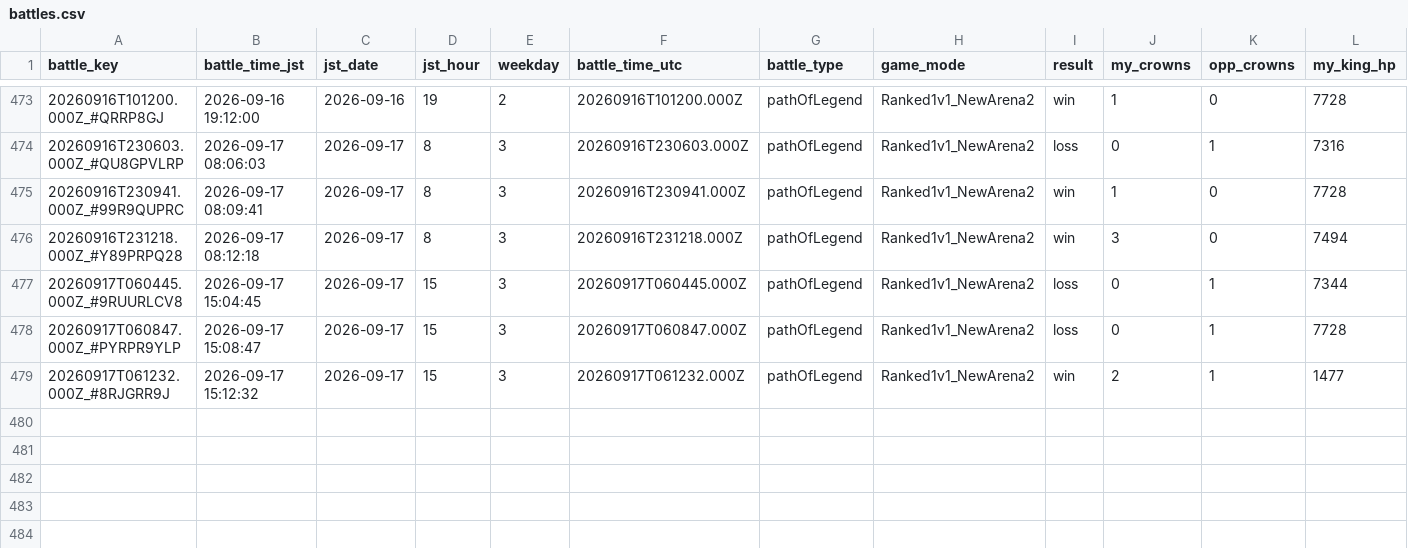
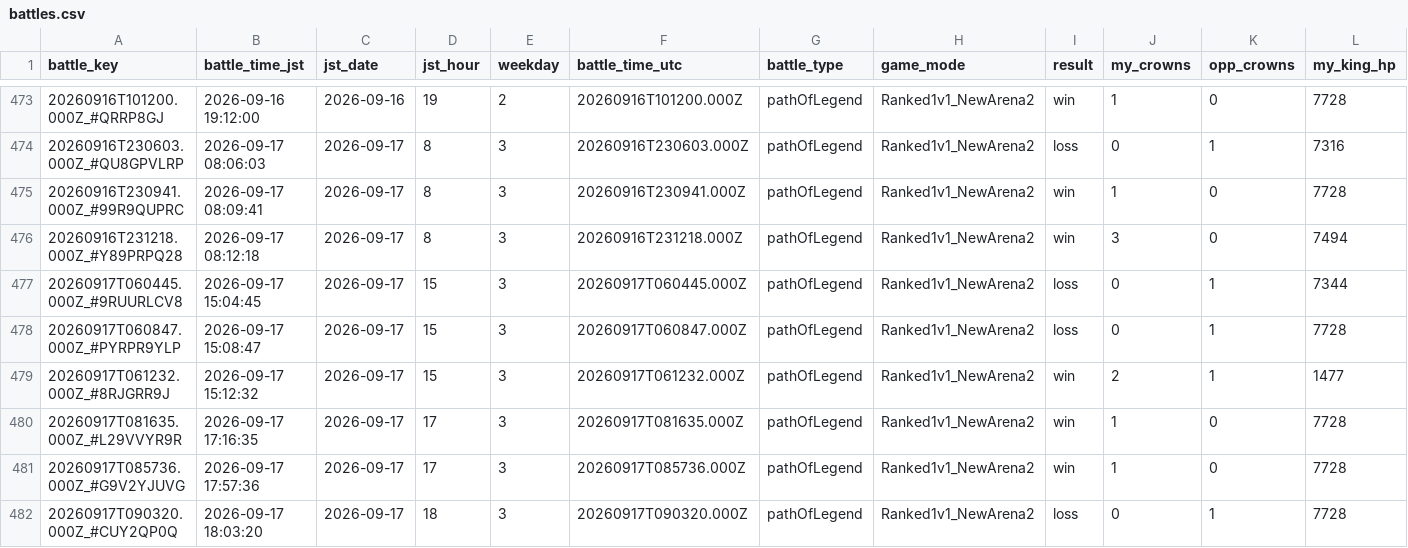
Before and after one commit to koh01201/clash-log, a CSV file: battles.csv, drawn as a sheet; only a part is shown, gaps mark what is left out; rows hold the shown columns only; the diff names each change by its address in the sheet, - before the commit and + after, or states it on an @@ line.

```diff
--- a/battles.csv
+++ b/battles.csv
+row 480: 20260917T081635.000Z_#L29VVYR9R | 2026-09-17 17:16:35 | 2026-09-17 | 17 | 3 | 20260917T081635.000Z | pathOfLegend | Ranked1v1_NewArena2 | win | 1 | 0 | 7728
+row 481: 20260917T085736.000Z_#G9V2YJUVG | 2026-09-17 17:57:36 | 2026-09-17 | 17 | 3 | 20260917T085736.000Z | pathOfLegend | Ranked1v1_NewArena2 | win | 1 | 0 | 7728
+row 482: 20260917T090320.000Z_#CUY2QP0Q | 2026-09-17 18:03:20 | 2026-09-17 | 18 | 3 | 20260917T090320.000Z | pathOfLegend | Ranked1v1_NewArena2 | loss | 0 | 1 | 7728
```
Also changed, not shown: profile.csv, 22 other files.
